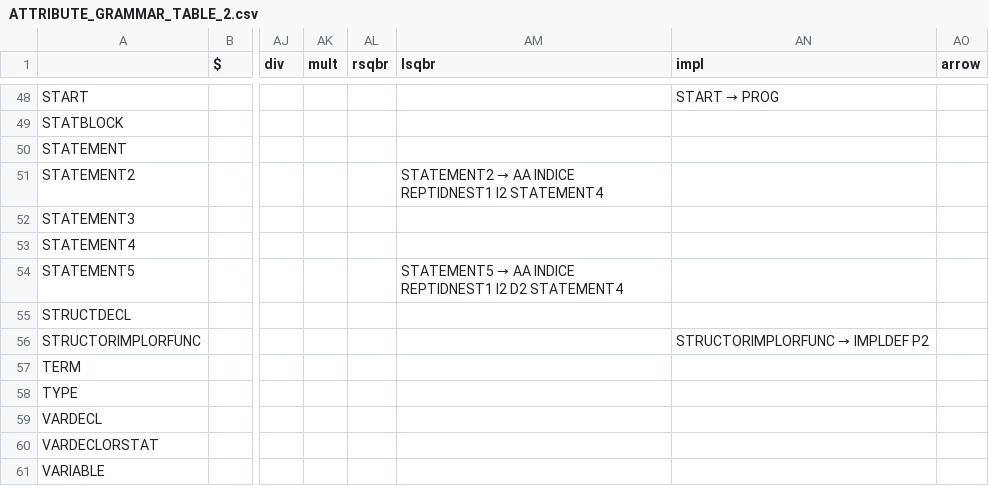
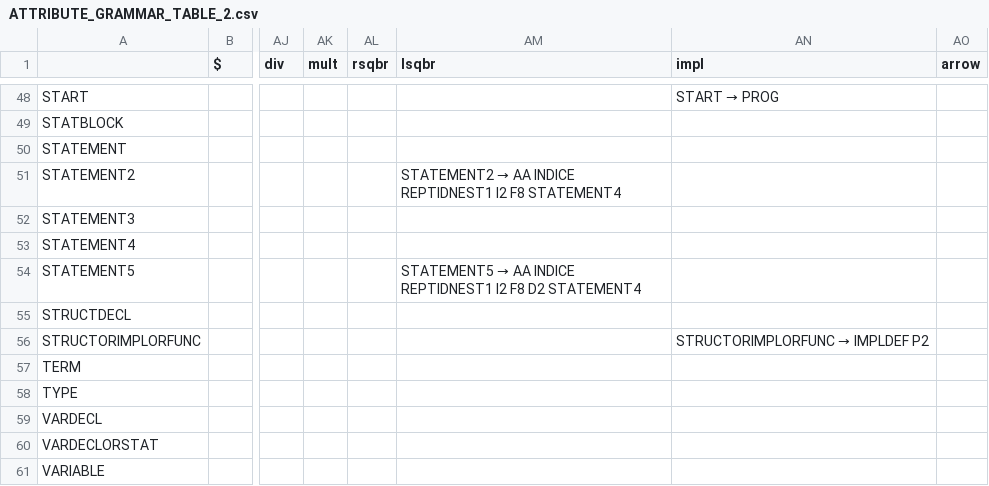
Before and after one commit to raphaelpthibeault/compiler, a CSV file: build/ATTRIBUTE_GRAMMAR_TABLE_2.csv, drawn as a sheet; only a part is shown, gaps mark what is left out; the diff names each change by its address in the sheet, - before the commit and + after, or states it on an @@ line.

```diff
--- a/build/ATTRIBUTE_GRAMMAR_TABLE_2.csv
+++ b/build/ATTRIBUTE_GRAMMAR_TABLE_2.csv
-AM51 (lsqbr): …REPTIDNEST1 I2 STATEMENT4
+AM51 (lsqbr): …REPTIDNEST1 I2 F8 STATEMENT4
-AM54 (lsqbr): …REPTIDNEST1 I2 D2 STATEMENT4
+AM54 (lsqbr): …REPTIDNEST1 I2 F8 D2 STATEMENT4
```
Also changed, not shown: 2 other files.
